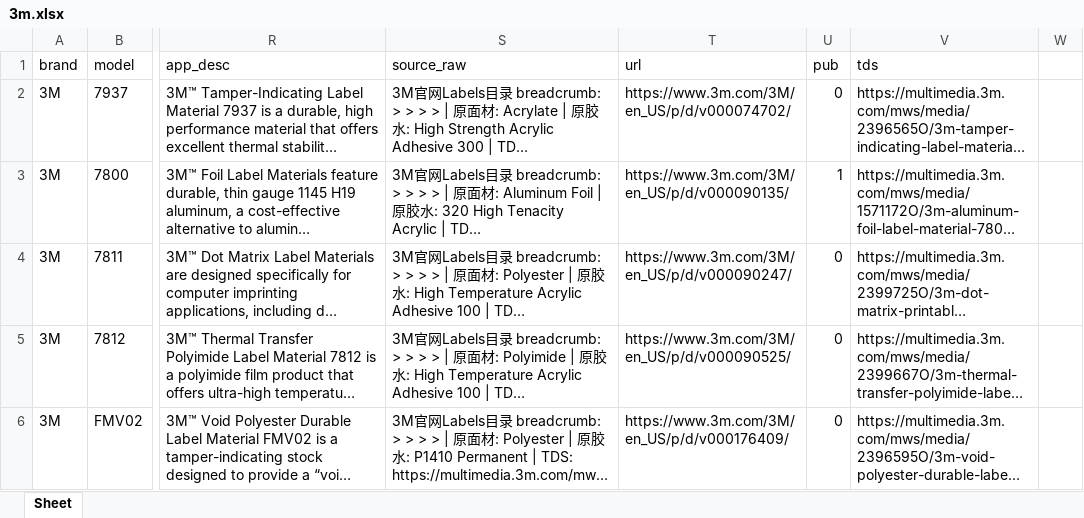
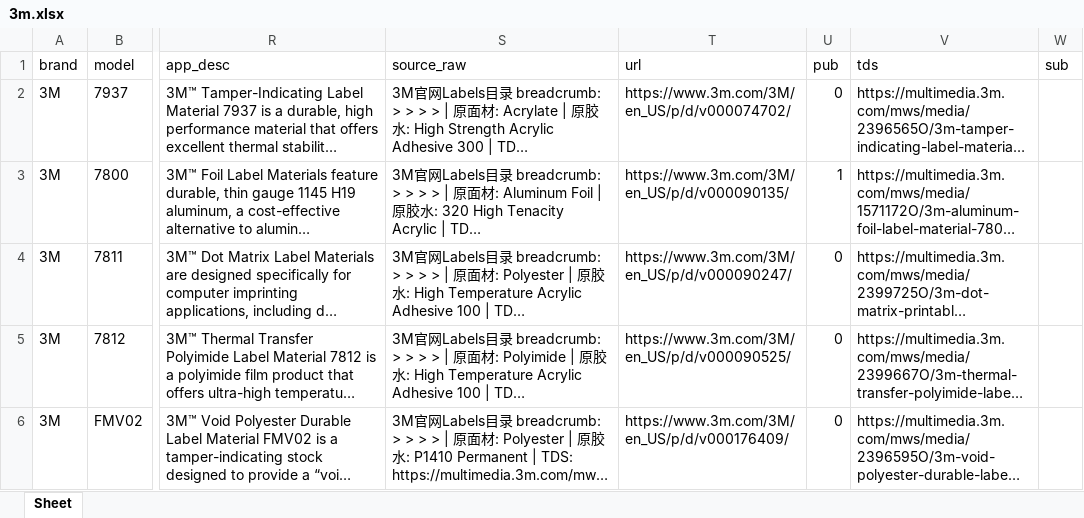
Before and after one commit to helloskmodel/etialabel, an Excel workbook: data/import/3m.xlsx, sheet Sheet, drawn as a sheet; only a part is shown, gaps mark what is left out; long unchanged cells end in …; values as stored, in another font and other column widths than the file's, no borders; the diff names each change by its address in the sheet, - before the commit and + after, or states it on an @@ line.

```diff
--- a/data/import/3m.xlsx (sheet Sheet)
+++ b/data/import/3m.xlsx (sheet Sheet)
-W1: (empty)
+W1: sub
```
Also changed, not shown: data/import/avery.xlsx, data/import/brady.xlsx, 15 other files.
